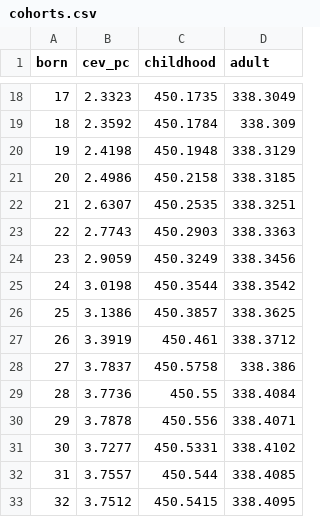
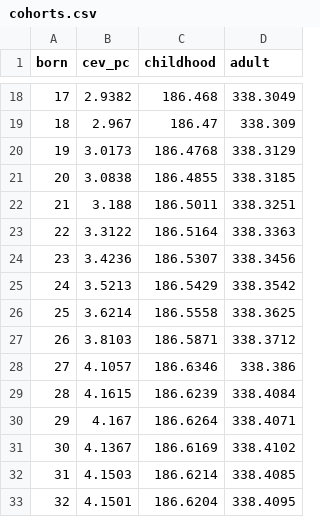
Before and after one commit to srotberg/housing_first_or_treatment_first_ask_the_kids_not_the_parents, a CSV file: results/transition/tr2c_t70_loop0/cohorts.csv, drawn as a sheet; only a part is shown, gaps mark what is left out; the diff covers the shown part only.

```diff
--- a/results/transition/tr2c_t70_loop0/cohorts.csv
+++ b/results/transition/tr2c_t70_loop0/cohorts.csv
@@ -18,16 +18,16 @@ born,cev_pc,childhood,adult
-17,2.3323,450.1735,338.3049
-18,2.3592,450.1784,338.309
-19,2.4198,450.1948,338.3129
-20,2.4986,450.2158,338.3185
-21,2.6307,450.2535,338.3251
-22,2.7743,450.2903,338.3363
-23,2.9059,450.3249,338.3456
-24,3.0198,450.3544,338.3542
-25,3.1386,450.3857,338.3625
-26,3.3919,450.461,338.3712
-27,3.7837,450.5758,338.386
-28,3.7736,450.55,338.4084
-29,3.7878,450.556,338.4071
-30,3.7277,450.5331,338.4102
-31,3.7557,450.544,338.4085
-32,3.7512,450.5415,338.4095
+17,2.9382,186.468,338.3049
+18,2.967,186.47,338.309
+19,3.0173,186.4768,338.3129
+20,3.0838,186.4855,338.3185
+21,3.188,186.5011,338.3251
+22,3.3122,186.5164,338.3363
+23,3.4236,186.5307,338.3456
+24,3.5213,186.5429,338.3542
+25,3.6214,186.5558,338.3625
+26,3.8103,186.5871,338.3712
+27,4.1057,186.6346,338.386
+28,4.1615,186.6239,338.4084
+29,4.167,186.6264,338.4071
+30,4.1367,186.6169,338.4102
+31,4.1503,186.6214,338.4085
+32,4.1501,186.6204,338.4095
```
Also changed, not shown: 108 edited cells elsewhere in this file, 14 other files.
